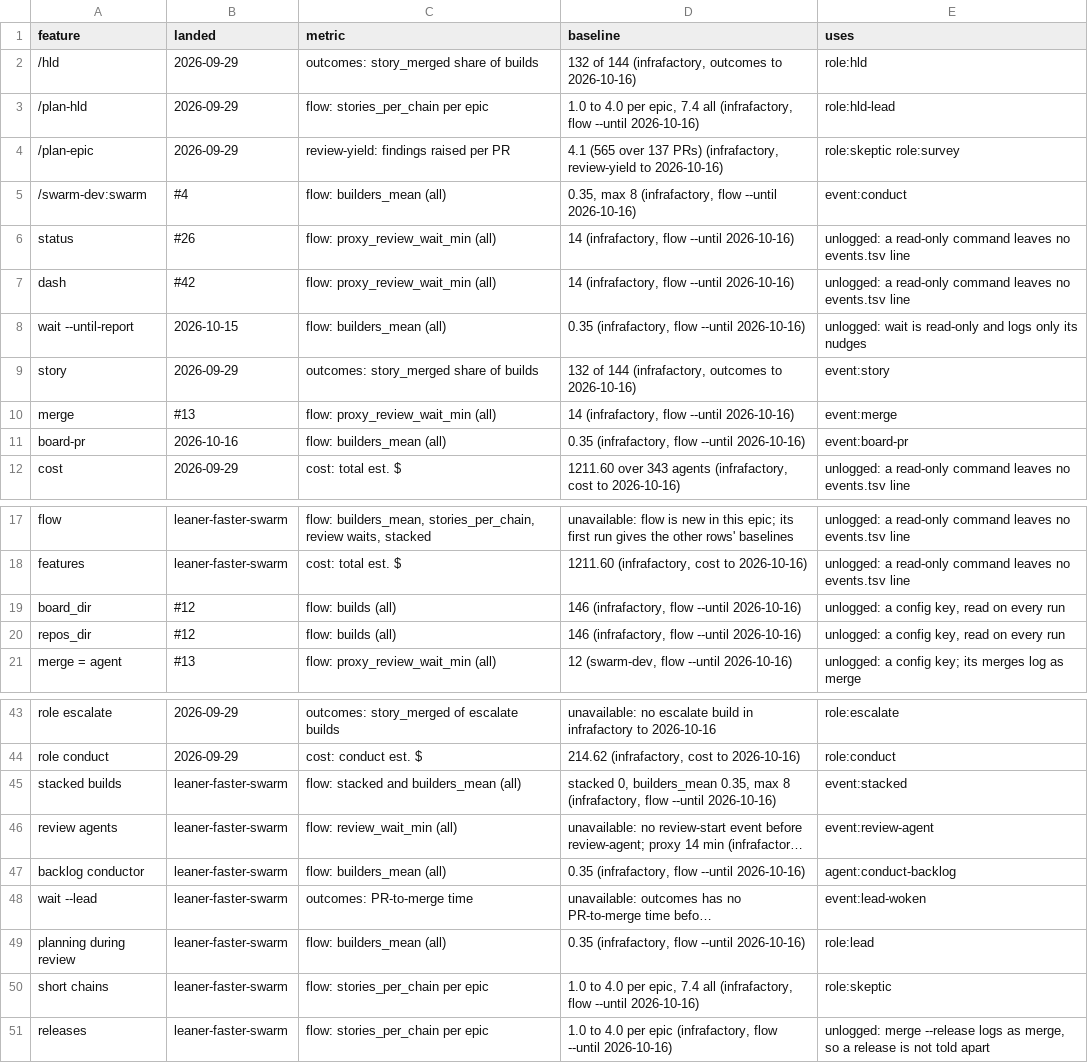
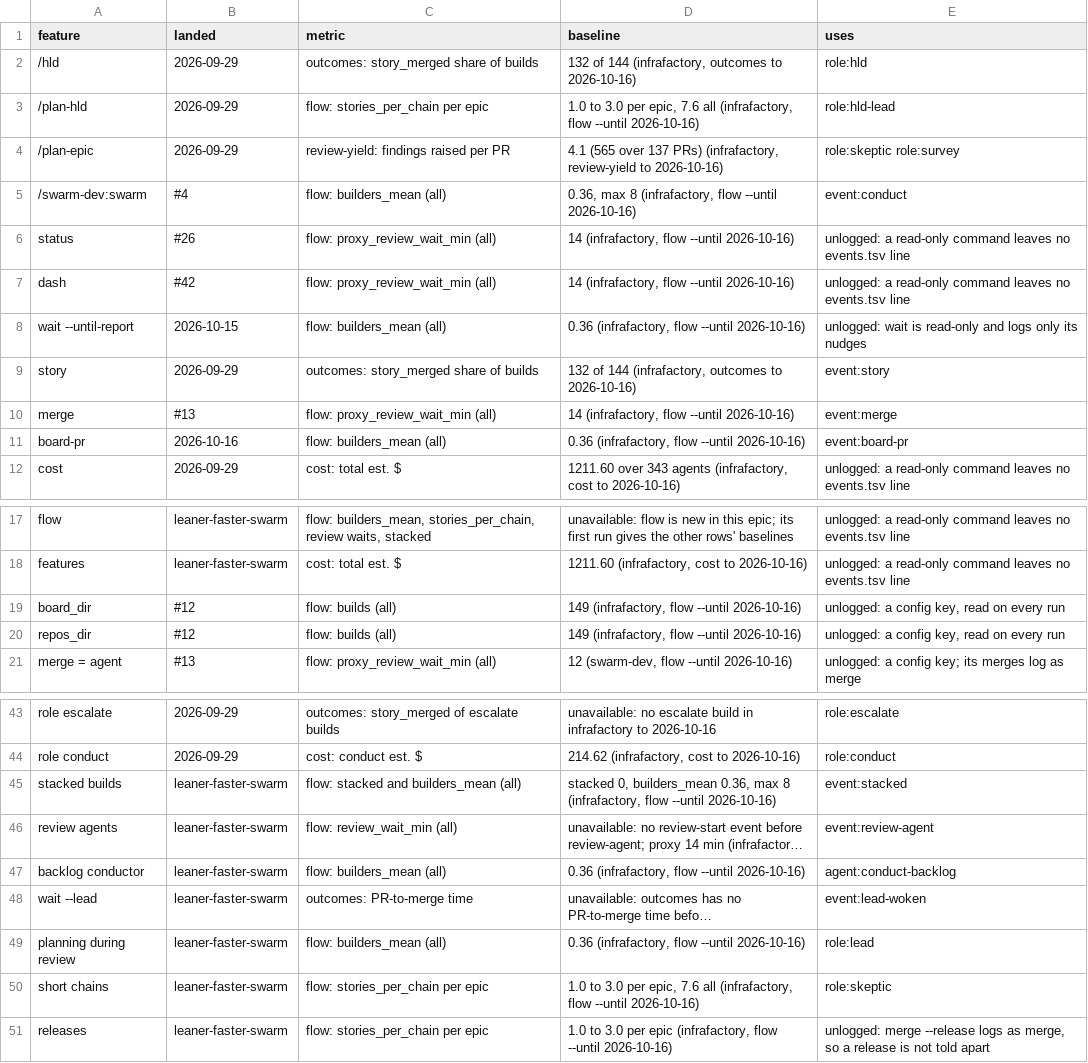
Before and after one commit to redscaresu/swarm-dev, a TSV file: docs/features.tsv, drawn as a sheet; only a part is shown, gaps mark what is left out; long unchanged cells end in …; the diff names each change by its address in the sheet, - before the commit and + after, or states it on an @@ line.

```diff
--- a/docs/features.tsv
+++ b/docs/features.tsv
-D3 (baseline): 1.0 to 4.0 per epic, 7.4 all (infrafactory,…
+D3 (baseline): 1.0 to 3.0 per epic, 7.6 all (infrafactory,…
-D5 (baseline): 0.35, max 8…
+D5 (baseline): 0.36, max 8…
-D8 (baseline): 0.35 (infrafactory, flow --until 2026-10-16)
+D8 (baseline): 0.36 (infrafactory, flow --until 2026-10-16)
-D11 (baseline): 0.35 (infrafactory, flow --until 2026-10-16)
+D11 (baseline): 0.36 (infrafactory, flow --until 2026-10-16)
-D19:D20 (baseline): 146 (infrafactory, flow --until 2026-10-16)
+D19:D20 (baseline): 149 (infrafactory, flow --until 2026-10-16)
-D45 (baseline): …0, builders_mean 0.35, max 8…
+D45 (baseline): …0, builders_mean 0.36, max 8…
-D47 (baseline): 0.35 (infrafactory, flow --until 2026-10-16)
+D47 (baseline): 0.36 (infrafactory, flow --until 2026-10-16)
-D49 (baseline): 0.35 (infrafactory, flow --until 2026-10-16)
+D49 (baseline): 0.36 (infrafactory, flow --until 2026-10-16)
-D50 (baseline): 1.0 to 4.0 per epic, 7.4 all (infrafactory,…
+D50 (baseline): 1.0 to 3.0 per epic, 7.6 all (infrafactory,…
-D51 (baseline): 1.0 to 4.0 per epic…
+D51 (baseline): 1.0 to 3.0 per epic…
```
Also changed, not shown: 4 other files.
